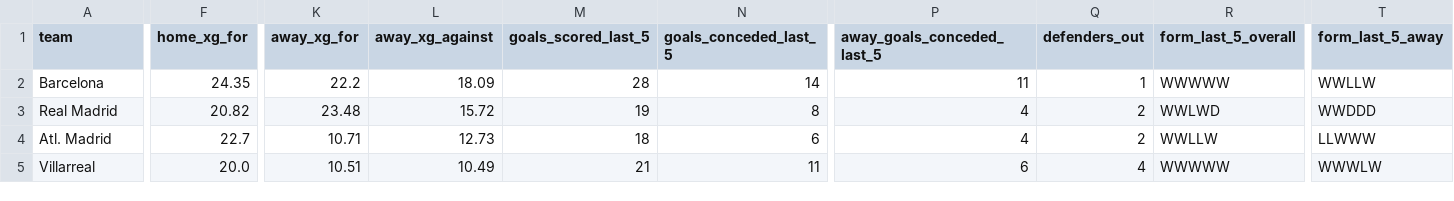
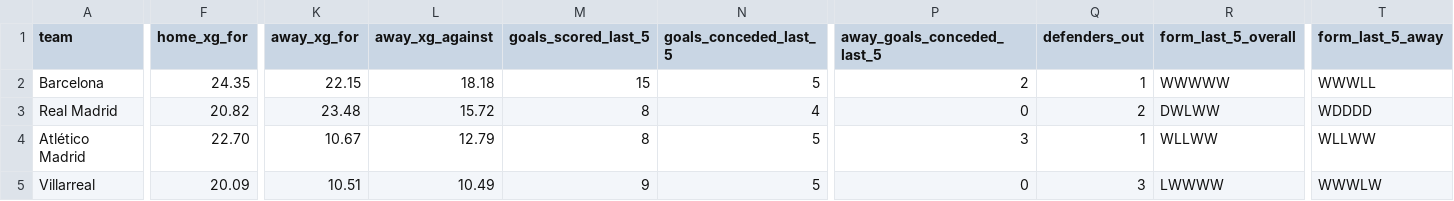
Before and after one commit to profdue/Brutball, a CSV file: leagues/la_liga.csv, drawn as a sheet; only a part is shown, gaps mark what is left out; the diff covers the shown part only; the diff names each change by its address in the sheet, - before the commit and + after, or states it on an @@ line.

Commit message:
Update la_liga.csv

```diff
--- a/leagues/la_liga.csv
+++ b/leagues/la_liga.csv
-K2 (away_xg_for): 22.2
+K2 (away_xg_for): 22.15
-L2 (away_xg_against): 18.09
+L2 (away_xg_against): 18.18
-M2 (goals_scored_last_5): 28
+M2 (goals_scored_last_5): 15
-N2 (goals_conceded_last_5): 14
+N2 (goals_conceded_last_5): 5
-P2 (away_goals_conceded_last_5): 11
+P2 (away_goals_conceded_last_5): 2
-T2 (form_last_5_away): WWLLW
+T2 (form_last_5_away): WWWLL
-M3 (goals_scored_last_5): 19
+M3 (goals_scored_last_5): 8
-N3 (goals_conceded_last_5): 8
+N3 (goals_conceded_last_5): 4
-P3 (away_goals_conceded_last_5): 4
+P3 (away_goals_conceded_last_5): 0
-R3 (form_last_5_overall): WWLWD
+R3 (form_last_5_overall): DWLWW
-T3 (form_last_5_away): WWDDD
+T3 (form_last_5_away): WDDDD
-A4 (team): Atl. Madrid
+A4 (team): Atlético Madrid
-F4 (home_xg_for): 22.7
+F4 (home_xg_for): 22.70
-K4 (away_xg_for): 10.71
+K4 (away_xg_for): 10.67
-L4 (away_xg_against): 12.73
+L4 (away_xg_against): 12.79
-M4 (goals_scored_last_5): 18
+M4 (goals_scored_last_5): 8
-N4 (goals_conceded_last_5): 6
+N4 (goals_conceded_last_5): 5
-P4 (away_goals_conceded_last_5): 4
+P4 (away_goals_conceded_last_5): 3
-Q4 (defenders_out): 2
+Q4 (defenders_out): 1
-R4 (form_last_5_overall): WWLLW
+R4 (form_last_5_overall): WLLWW
-T4 (form_last_5_away): LLWWW
+T4 (form_last_5_away): WLLWW
-F5 (home_xg_for): 20.0
+F5 (home_xg_for): 20.09
-M5 (goals_scored_last_5): 21
+M5 (goals_scored_last_5): 9
-N5 (goals_conceded_last_5): 11
+N5 (goals_conceded_last_5): 5
-P5 (away_goals_conceded_last_5): 6
+P5 (away_goals_conceded_last_5): 0
-Q5 (defenders_out): 4
+Q5 (defenders_out): 3
-R5 (form_last_5_overall): WWWWW
+R5 (form_last_5_overall): LWWWW
```
Also changed, not shown: 136 edited cells elsewhere in this file.
